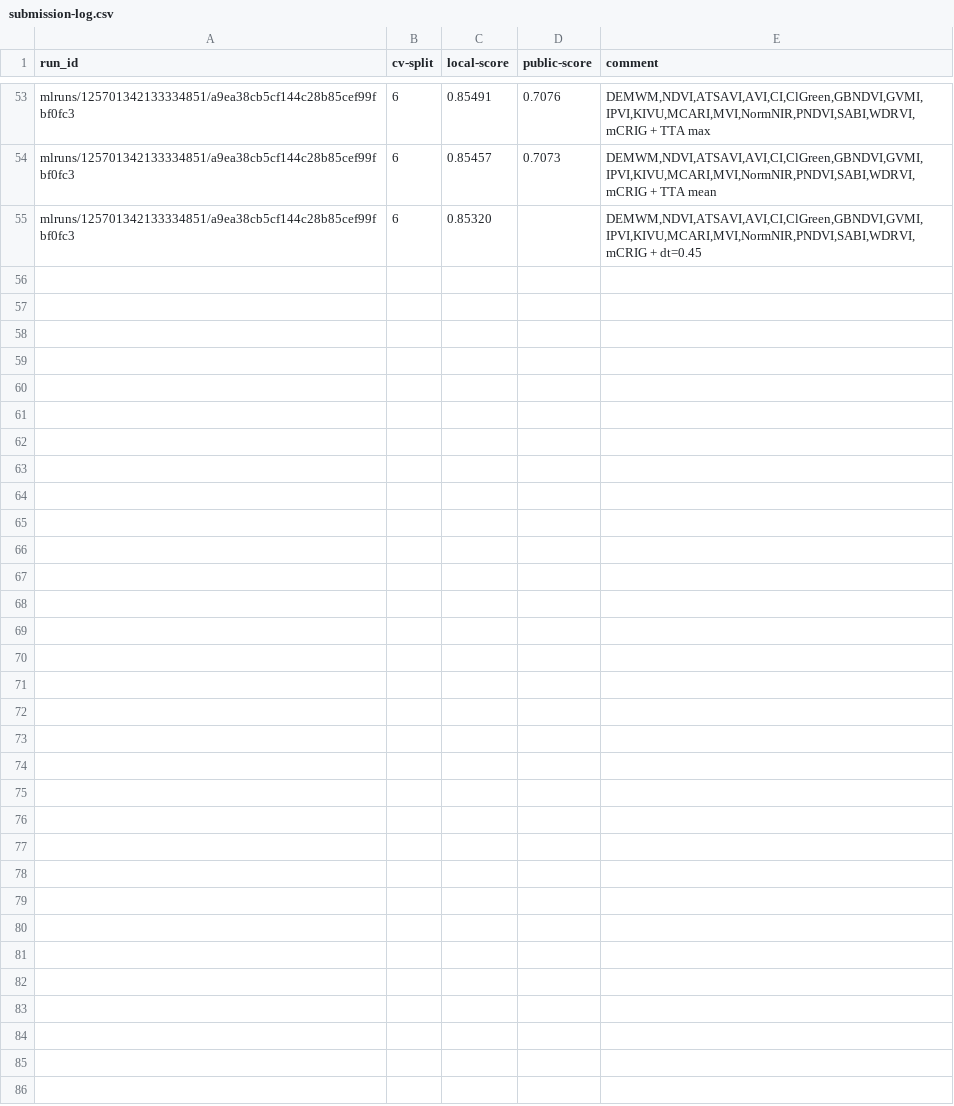
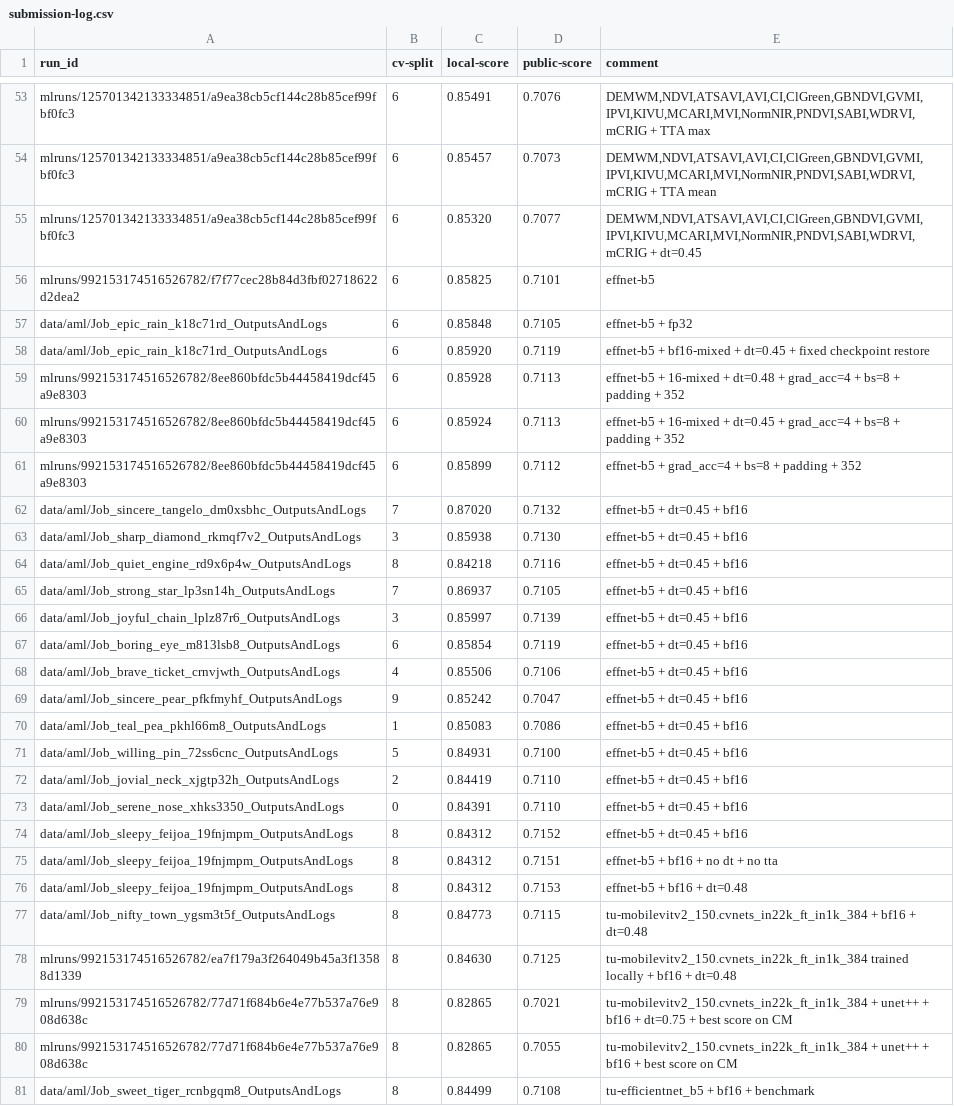
Before and after one commit to xultaeculcis/kelp-wanted-competition, a CSV file: data/submissions/submission-log.csv, drawn as a sheet; only a part is shown, gaps mark what is left out.

Commit message:
Model hparam search (#20)
* Adds HParam Search Pipeline
* Adds Split training pipeline
* Updates dev log + submissions
* Adds `resize_strategy` param
* Fixes sample plotting (NDVI issue)
* Streamlines evaluation and prediction scripts
* Adds script for previewing a few samples from submission dir
* Adds new LR scheduler options
* Updates defaults for training
* Adds support for a few more models:
  * efficientunet++
  * resunet
  * resunet++
  * fcn
* Minor changes to batch grid logging and TTA
* Adds guard against `NaN` loss

```diff
--- a/data/submissions/submission-log.csv
+++ b/data/submissions/submission-log.csv
@@ -54,2 +54,28 @@ mlruns/125701342133334851/a9ea38cb5cf144c28b85cef99fbf0fc3;6;0.85491;0.7076;DEMW
 mlruns/125701342133334851/a9ea38cb5cf144c28b85cef99fbf0fc3;6;0.85457;0.7073;DEMWM,NDVI,ATSAVI,AVI,CI,ClGreen,GBNDVI,GVMI,IPVI,KIVU,MCARI,MVI,NormNIR,PNDVI,SABI,WDRVI,mCRIG + TTA mean
-mlruns/125701342133334851/a9ea38cb5cf144c28b85cef99fbf0fc3;6;0.85320;;DEMWM,NDVI,ATSAVI,AVI,CI,ClGreen,GBNDVI,GVMI,IPVI,KIVU,MCARI,MVI,NormNIR,PNDVI,SABI,WDRVI,mCRIG + dt=0.45
+mlruns/125701342133334851/a9ea38cb5cf144c28b85cef99fbf0fc3;6;0.85320;0.7077;DEMWM,NDVI,ATSAVI,AVI,CI,ClGreen,GBNDVI,GVMI,IPVI,KIVU,MCARI,MVI,NormNIR,PNDVI,SABI,WDRVI,mCRIG + dt=0.45
+mlruns/992153174516526782/f7f77cec28b84d3fbf02718622d2dea2;6;0.85825;0.7101;effnet-b5
+data/aml/Job_epic_rain_k18c71rd_OutputsAndLogs;6;0.85848;0.7105;effnet-b5 + fp32
+data/aml/Job_epic_rain_k18c71rd_OutputsAndLogs;6;0.85920;0.7119;effnet-b5 + bf16-mixed + dt=0.45 + fixed checkpoint restore
+mlruns/992153174516526782/8ee860bfdc5b44458419dcf45a9e8303;6;0.85928;0.7113;effnet-b5 + 16-mixed + dt=0.48 + grad_acc=4 + bs=8 + padding + 352
+mlruns/992153174516526782/8ee860bfdc5b44458419dcf45a9e8303;6;0.85924;0.7113;effnet-b5 + 16-mixed + dt=0.45 + grad_acc=4 + bs=8 + padding + 352
+mlruns/992153174516526782/8ee860bfdc5b44458419dcf45a9e8303;6;0.85899;0.7112;effnet-b5 + grad_acc=4 + bs=8 + padding + 352
+data/aml/Job_sincere_tangelo_dm0xsbhc_OutputsAndLogs;7;0.87020;0.7132;effnet-b5 + dt=0.45 + bf16
+data/aml/Job_sharp_diamond_rkmqf7v2_OutputsAndLogs;3;0.85938;0.7130;effnet-b5 + dt=0.45 + bf16
+data/aml/Job_quiet_engine_rd9x6p4w_OutputsAndLogs;8;0.84218;0.7116;effnet-b5 + dt=0.45 + bf16
+data/aml/Job_strong_star_lp3sn14h_OutputsAndLogs;7;0.86937;0.7105;effnet-b5 + dt=0.45 + bf16
+data/aml/Job_joyful_chain_lplz87r6_OutputsAndLogs;3;0.85997;0.7139;effnet-b5 + dt=0.45 + bf16
+data/aml/Job_boring_eye_m813lsb8_OutputsAndLogs;6;0.85854;0.7119;effnet-b5 + dt=0.45 + bf16
+data/aml/Job_brave_ticket_crnvjwth_OutputsAndLogs;4;0.85506;0.7106;effnet-b5 + dt=0.45 + bf16
+data/aml/Job_sincere_pear_pfkfmyhf_OutputsAndLogs;9;0.85242;0.7047;effnet-b5 + dt=0.45 + bf16
+data/aml/Job_teal_pea_pkhl66m8_OutputsAndLogs;1;0.85083;0.7086;effnet-b5 + dt=0.45 + bf16
+data/aml/Job_willing_pin_72ss6cnc_OutputsAndLogs;5;0.84931;0.7100;effnet-b5 + dt=0.45 + bf16
+data/aml/Job_jovial_neck_xjgtp32h_OutputsAndLogs;2;0.84419;0.7110;effnet-b5 + dt=0.45 + bf16
+data/aml/Job_serene_nose_xhks3350_OutputsAndLogs;0;0.84391;0.7110;effnet-b5 + dt=0.45 + bf16
+data/aml/Job_sleepy_feijoa_19fnjmpm_OutputsAndLogs;8;0.84312;0.7152;effnet-b5 + dt=0.45 + bf16
+data/aml/Job_sleepy_feijoa_19fnjmpm_OutputsAndLogs;8;0.84312;0.7151;effnet-b5 + bf16 + no dt + no tta
+data/aml/Job_sleepy_feijoa_19fnjmpm_OutputsAndLogs;8;0.84312;0.7153;effnet-b5 + bf16 + dt=0.48
+data/aml/Job_nifty_town_ygsm3t5f_OutputsAndLogs;8;0.84773;0.7115;tu-mobilevitv2_150.cvnets_in22k_ft_in1k_384 + bf16 + dt=0.48
+mlruns/992153174516526782/ea7f179a3f264049b45a3f13588d1339;8;0.84630;0.7125;tu-mobilevitv2_150.cvnets_in22k_ft_in1k_384 trained locally + bf16 + dt=0.48
+mlruns/992153174516526782/77d71f684b6e4e77b537a76e908d638c;8;0.82865;0.7021;tu-mobilevitv2_150.cvnets_in22k_ft_in1k_384 + unet++ + bf16 + dt=0.75 + best score on CM
+mlruns/992153174516526782/77d71f684b6e4e77b537a76e908d638c;8;0.82865;0.7055;tu-mobilevitv2_150.cvnets_in22k_ft_in1k_384 + unet++ + bf16 + best score on CM
+data/aml/Job_sweet_tiger_rcnbgqm8_OutputsAndLogs;8;0.84499;0.7108;tu-efficientnet_b5 + bf16 + benchmark
```
Also changed, not shown: 35 other files.
